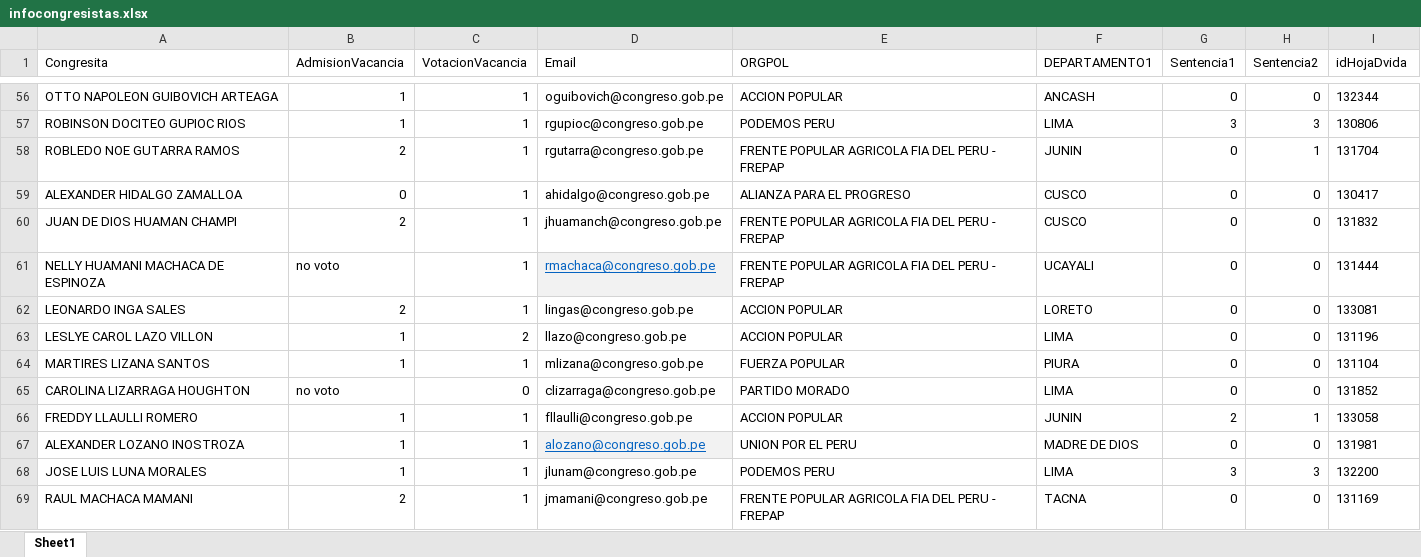
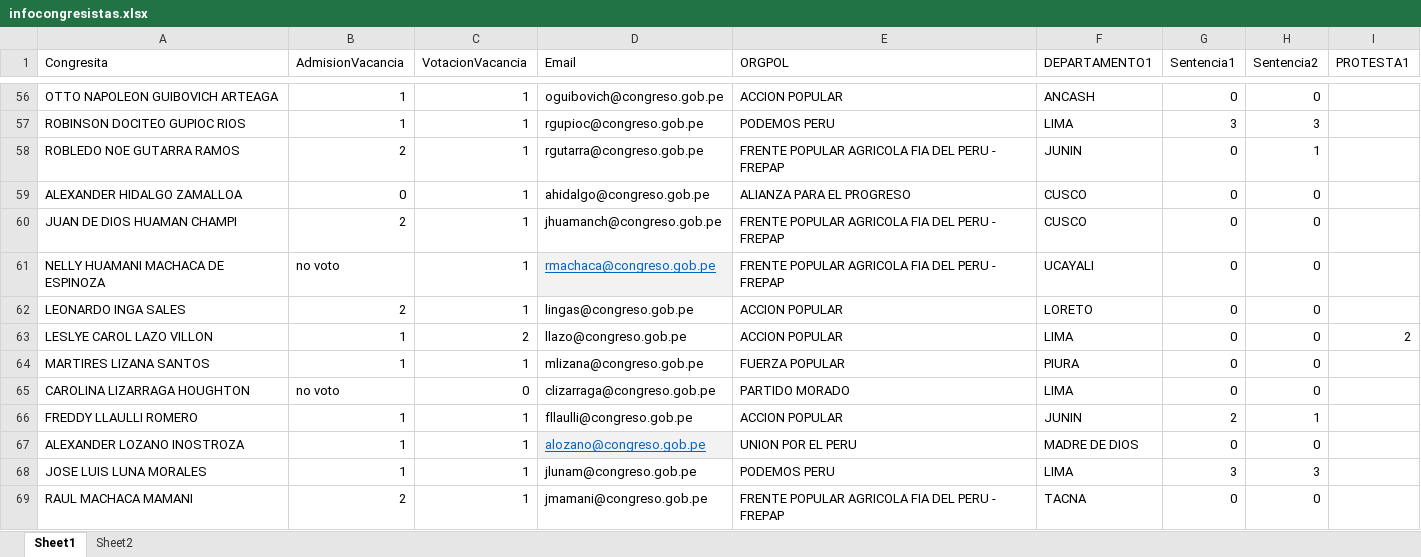
Before and after one commit to DecideBienpe/muro-verguenza-peru, an Excel workbook: infocongresistas.xlsx, sheet Sheet1, drawn as a sheet; only a part is shown, gaps mark what is left out; values as stored, in another font and other column widths than the file's, no borders; the diff covers the shown part only; the diff names each change by its address in the sheet, - before the commit and + after, or states it on an @@ line.

```diff
--- a/infocongresistas.xlsx (sheet Sheet1)
+++ b/infocongresistas.xlsx (sheet Sheet1)
+sheet tab: Sheet2
-I1: idHojaDvida
+I1: PROTESTA1
-I56 (PROTESTA1): 132344
+I56 (PROTESTA1): (empty)
-I57 (PROTESTA1): 130806
+I57 (PROTESTA1): (empty)
-I58 (PROTESTA1): 131704
+I58 (PROTESTA1): (empty)
-I59 (PROTESTA1): 130417
+I59 (PROTESTA1): (empty)
-I60 (PROTESTA1): 131832
+I60 (PROTESTA1): (empty)
-I61 (PROTESTA1): 131444
+I61 (PROTESTA1): (empty)
-I62 (PROTESTA1): 133081
+I62 (PROTESTA1): (empty)
-I63 (PROTESTA1): 131196
+I63 (PROTESTA1): 2
-I64 (PROTESTA1): 131104
+I64 (PROTESTA1): (empty)
-I65 (PROTESTA1): 131852
+I65 (PROTESTA1): (empty)
-I66 (PROTESTA1): 133058
+I66 (PROTESTA1): (empty)
-I67 (PROTESTA1): 131981
+I67 (PROTESTA1): (empty)
-I68 (PROTESTA1): 132200
+I68 (PROTESTA1): (empty)
-I69 (PROTESTA1): 131169
+I69 (PROTESTA1): (empty)
```
Also changed, not shown: 116 edited cells elsewhere in this sheet, 1 other file.
